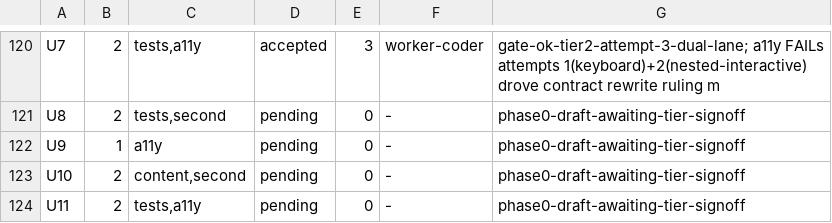
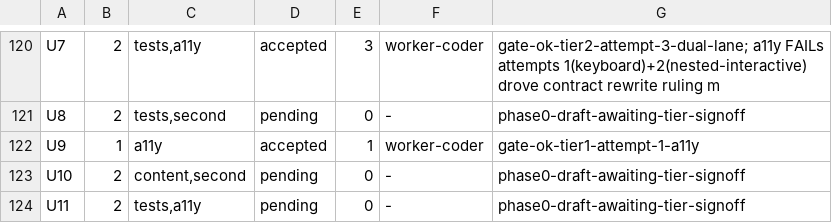
Before and after one commit to dgallion1/simpleBudget, a TSV file: .swarm/ledger.tsv, drawn as a sheet; only a part is shown, gaps mark what is left out.

```diff
--- a/.swarm/ledger.tsv
+++ b/.swarm/ledger.tsv
@@ -121,3 +121,3 @@ U7	2	tests,a11y	accepted	3	worker-coder	gate-ok-tier2-attempt-3-dual-lane; a11y
 U8	2	tests,second	pending	0	-	phase0-draft-awaiting-tier-signoff
-U9	1	a11y	pending	0	-	phase0-draft-awaiting-tier-signoff
+U9	1	a11y	accepted	1	worker-coder	gate-ok-tier1-attempt-1-a11y
 U10	2	content,second	pending	0	-	phase0-draft-awaiting-tier-signoff
```
Also changed, not shown: 5 other files.
